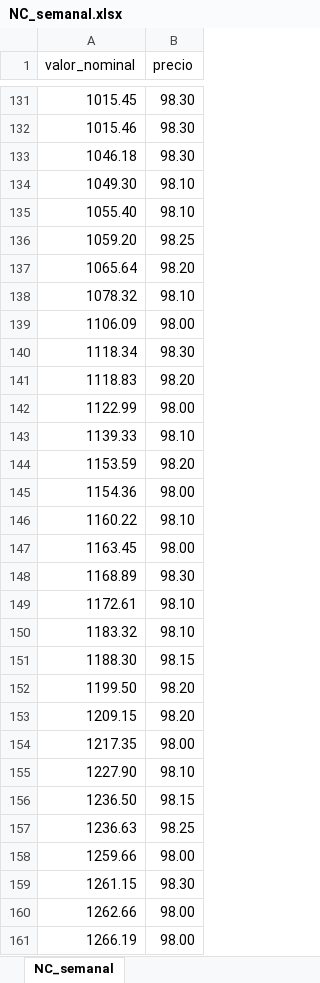
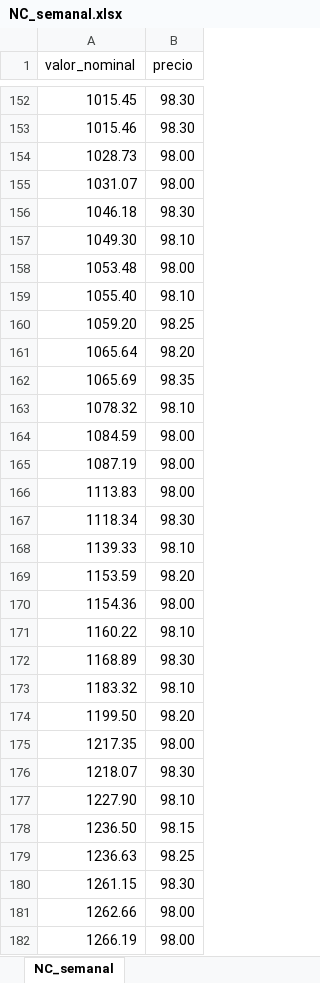
Before and after one commit to TRomMV/Reporte-Metrovalores, an Excel workbook: data/NC_semanal.xlsx, sheet NC_semanal, drawn as a sheet; only a part is shown, gaps mark what is left out; values as stored, in another font and other column widths than the file's, no borders; removed rows and columns are numbered as before the commit, all else as after; the diff covers the shown part only; the diff names each change by its address in the sheet, - before the commit and + after, or states it on an @@ line.

Commit message:
act semanal

```diff
--- a/data/NC_semanal.xlsx (sheet NC_semanal)
+++ b/data/NC_semanal.xlsx (sheet NC_semanal)
+row 154: 1028.73 | 98.00
+row 155: 1031.07 | 98.00
+row 158: 1053.48 | 98.00
+row 162: 1065.69 | 98.35
-A164 (valor_nominal): 1106.09
+A164 (valor_nominal): 1084.59
+row 165: 1087.19 | 98.00
+row 166: 1113.83 | 98.00
-row 141: 1118.83 | 98.20
-row 142: 1122.99 | 98.00
-row 147: 1163.45 | 98.00
-row 149: 1172.61 | 98.10
-row 151: 1188.30 | 98.15
-row 153: 1209.15 | 98.20
+row 176: 1218.07 | 98.30
-row 158: 1259.66 | 98.00
```
Also changed, not shown: 256 added rows, 275 removed rows and 14 edited cells elsewhere in this sheet, 2 other files.
